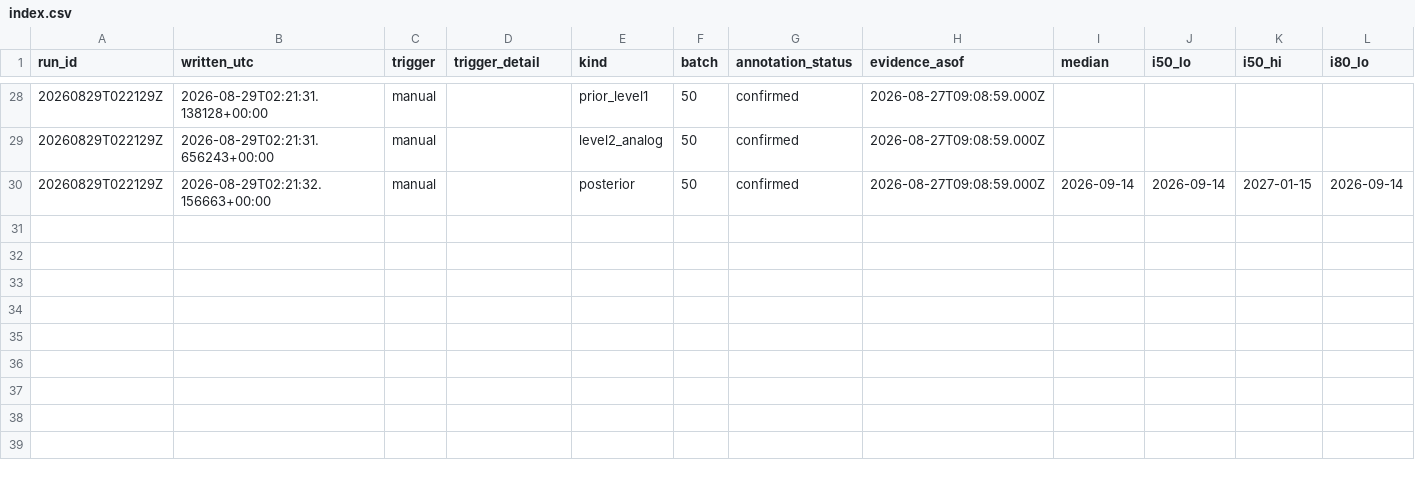
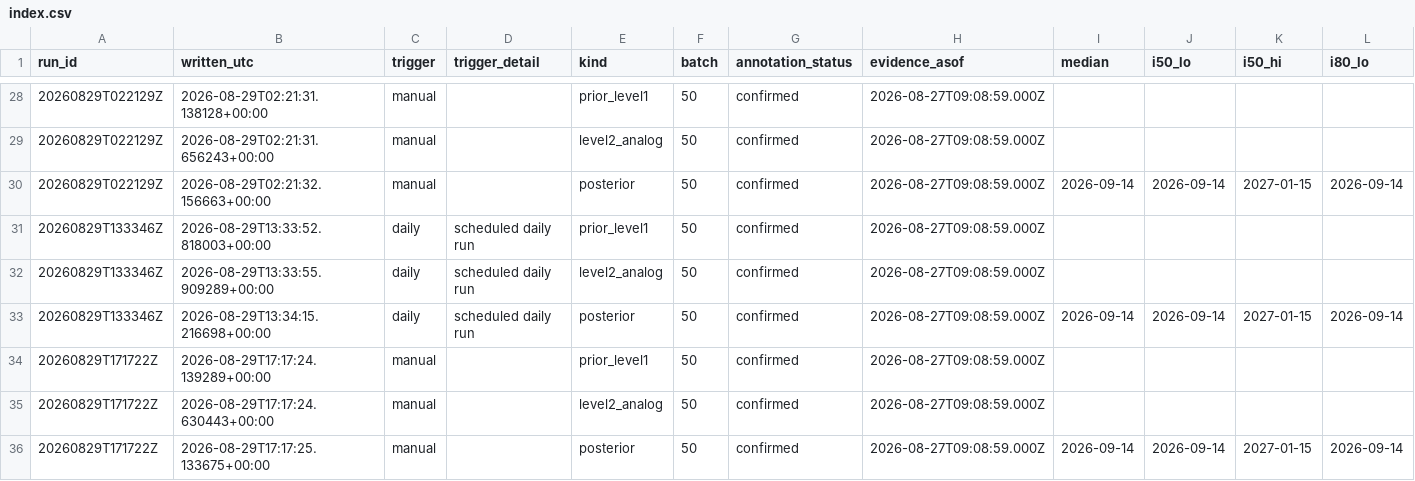
Before and after one commit to geanodong-bcrs/hxh-forecast, a CSV file: data/forecasts/index.csv, drawn as a sheet; only a part is shown, gaps mark what is left out; rows hold the shown columns only; the diff names each change by its address in the sheet, - before the commit and + after, or states it on an @@ line.

Commit message:
publish forecast 2026-08-29 17:17 UTC

```diff
--- a/data/forecasts/index.csv
+++ b/data/forecasts/index.csv
+row 31: 20260829T133346Z | 2026-08-29T13:33:52.818003+00:00 | daily | scheduled daily run | prior_level1 | 50 | confirmed | 2026-08-27T09:08:59.000Z
+row 32: 20260829T133346Z | 2026-08-29T13:33:55.909289+00:00 | daily | scheduled daily run | level2_analog | 50 | confirmed | 2026-08-27T09:08:59.000Z
+row 33: 20260829T133346Z | 2026-08-29T13:34:15.216698+00:00 | daily | scheduled daily run | posterior | 50 | confirmed | 2026-08-27T09:08:59.000Z | 2026-09-14 | 2026-09-14 | 2027-01-15 | 2026-09-14
+row 34: 20260829T171722Z | 2026-08-29T17:17:24.139289+00:00 | manual |  | prior_level1 | 50 | confirmed | 2026-08-27T09:08:59.000Z
+row 35: 20260829T171722Z | 2026-08-29T17:17:24.630443+00:00 | manual |  | level2_analog | 50 | confirmed | 2026-08-27T09:08:59.000Z
+row 36: 20260829T171722Z | 2026-08-29T17:17:25.133675+00:00 | manual |  | posterior | 50 | confirmed | 2026-08-27T09:08:59.000Z | 2026-09-14 | 2026-09-14 | 2027-01-15 | 2026-09-14
```
Also changed, not shown: data/automation/poll_log.csv, 16 other files.
